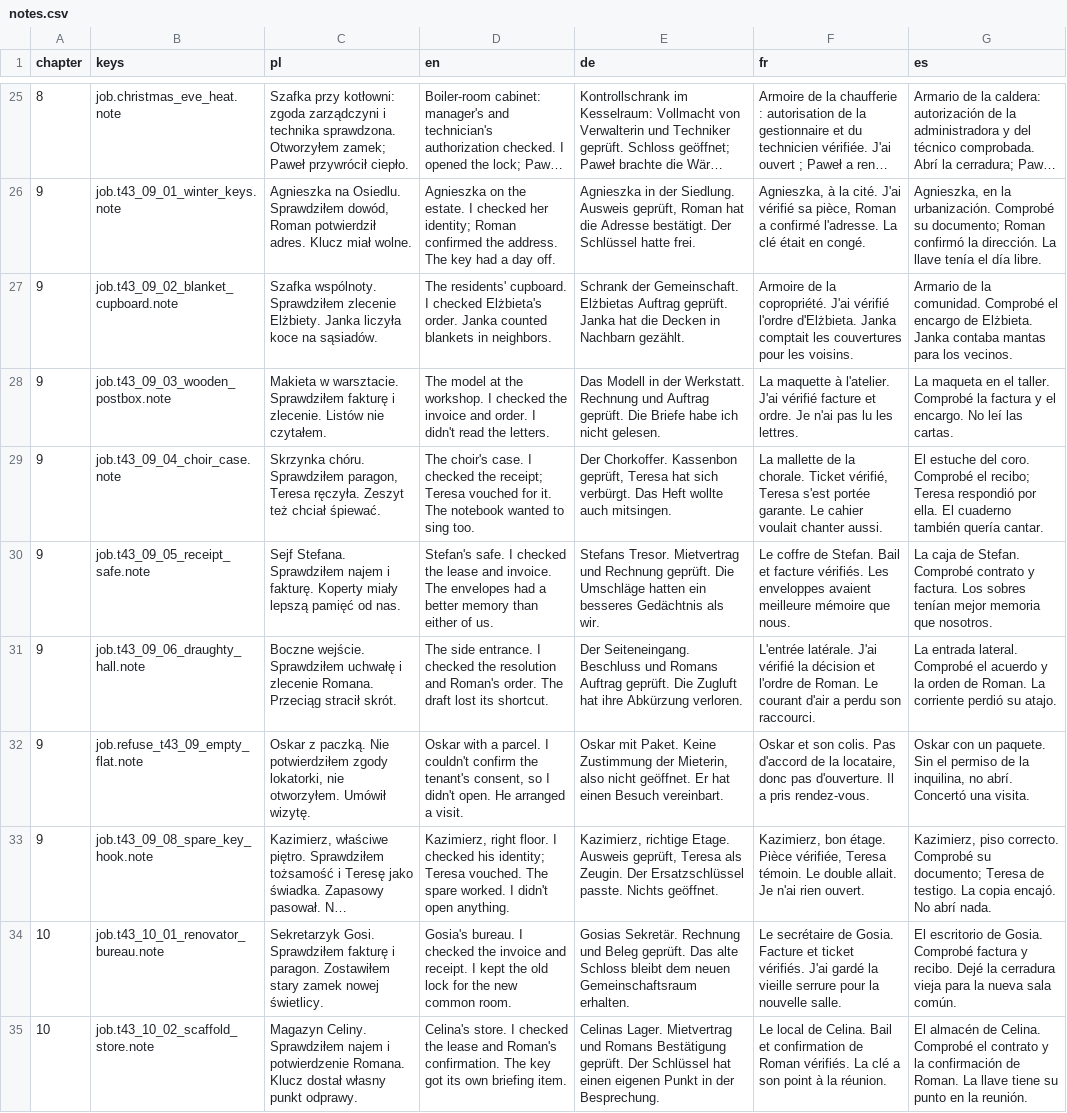
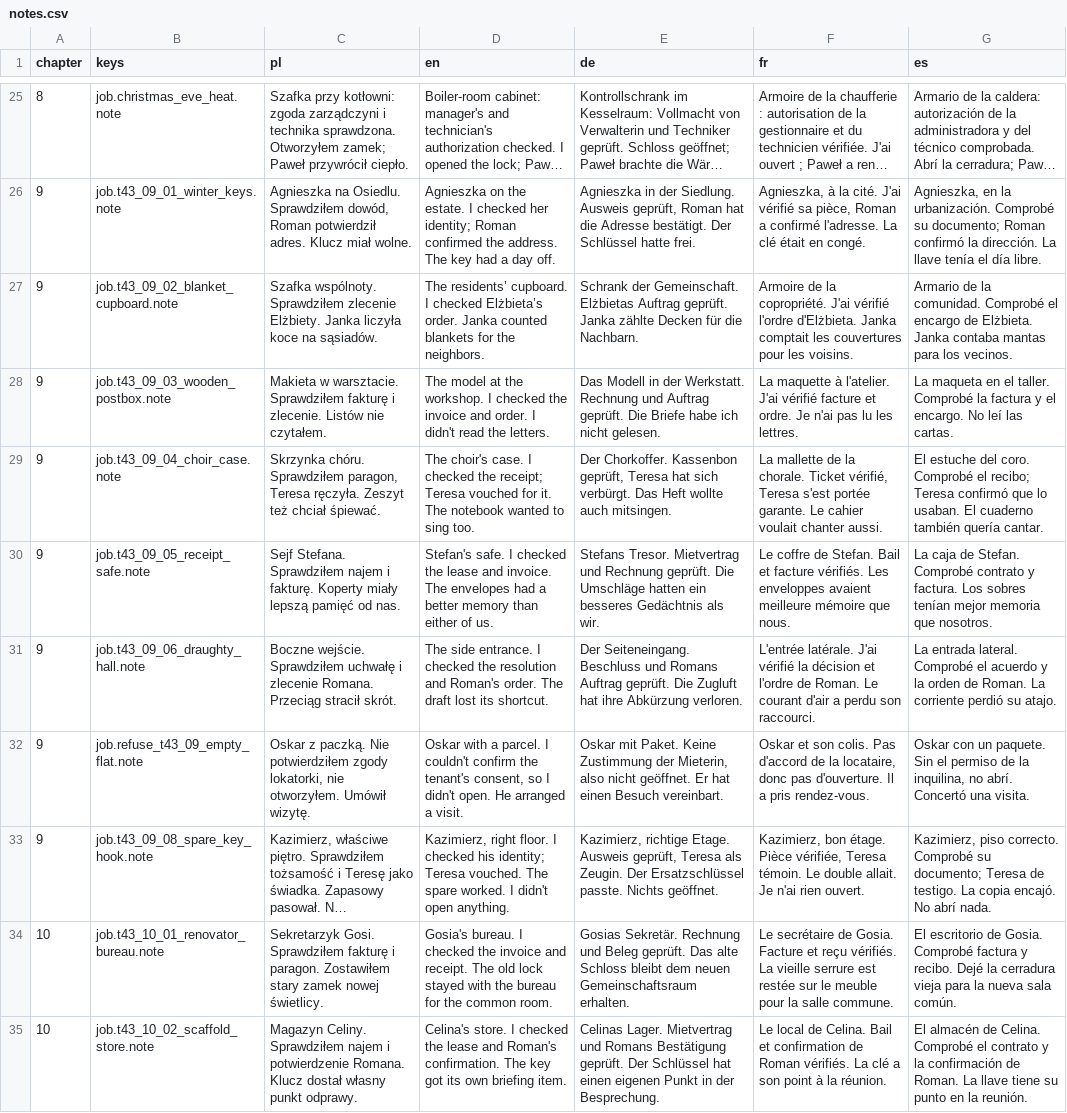
Before and after one commit to woogitsugames/lockwright, a CSV file: contrib/gpt/T77/notes.csv, drawn as a sheet; only a part is shown, gaps mark what is left out; long unchanged cells end in …; the diff covers the shown part only; the diff names each change by its address in the sheet, - before the commit and + after, or states it on an @@ line.

```diff
--- a/contrib/gpt/T77/notes.csv
+++ b/contrib/gpt/T77/notes.csv
-D27 (en): The residents' cupboard. I checked Elżbieta's order. Janka counted blankets in neighbors.
+D27 (en): The residents’ cupboard. I checked Elżbieta’s order. Janka counted blankets for the neighbors.
-E27 (de): …geprüft. Janka hat die Decken in Nachbarn gezählt.
+E27 (de): …geprüft. Janka zählte Decken für die Nachbarn.
-G29 (es): …recibo; Teresa respondió por ella. El cuaderno…
+G29 (es): …recibo; Teresa confirmó que lo usaban. El cuaderno…
-D34 (en): …and receipt. I kept the old lock for the new common room.
+D34 (en): …and receipt. The old lock stayed with the bureau for the common room.
-F34 (fr): …Facture et ticket vérifiés. J'ai gardé la vieille serrure pour la nouvelle salle.
+F34 (fr): …Facture et reçu vérifiés. La vieille serrure est restée sur le meuble pour la salle commune.
```
Also changed, not shown: 18 edited cells elsewhere in this file, 1 other file.
